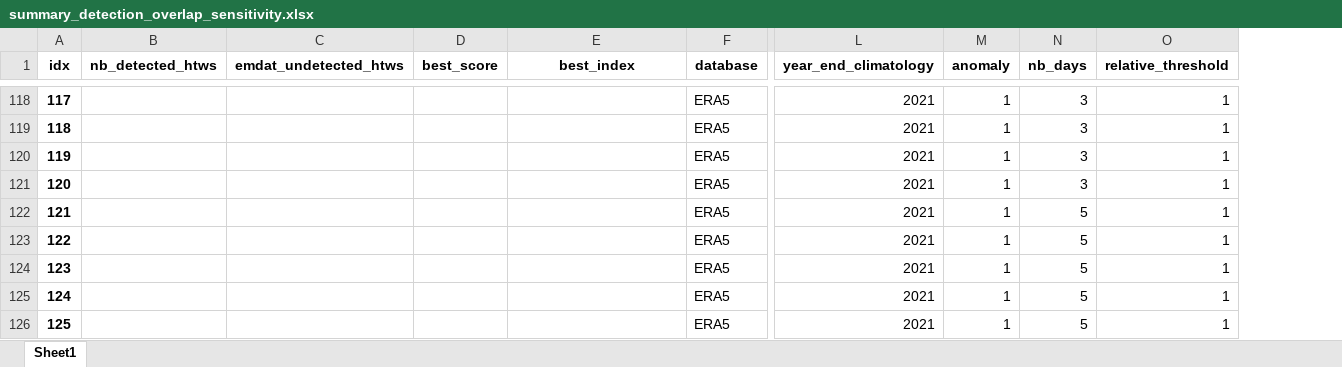
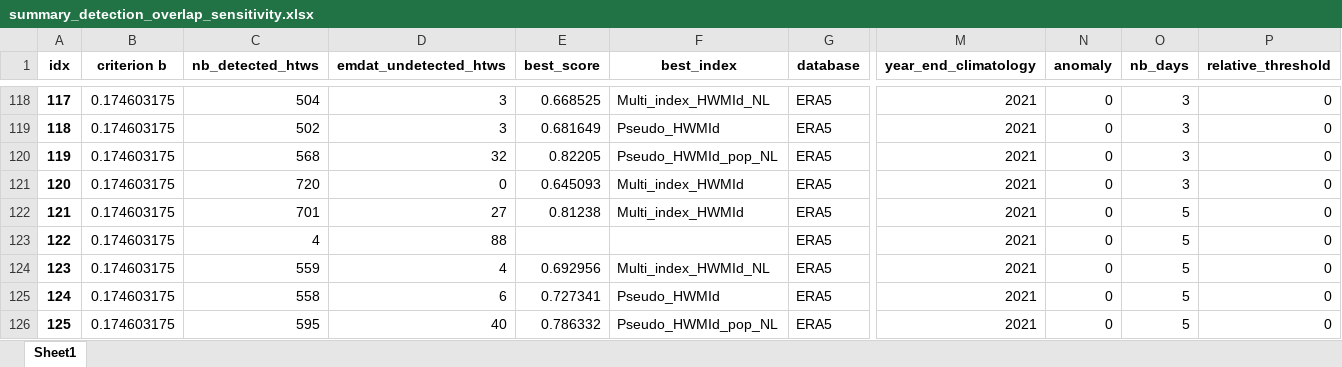
Before and after one commit to loumdt/extreme_htws_cc3d, an Excel workbook: Output/summary_detection_overlap_sensitivity.xlsx, sheet Sheet1, drawn as a sheet; only a part is shown, gaps mark what is left out; values as stored, in another font and other column widths than the file's, no borders; addresses are those after the commit; the diff covers the shown part only; the diff names each change by its address in the sheet, - before the commit and + after, or states it on an @@ line.

```diff
--- a/Output/summary_detection_overlap_sensitivity.xlsx (sheet Sheet1)
+++ b/Output/summary_detection_overlap_sensitivity.xlsx (sheet Sheet1)
+column B (criterion b), rows 118-126: all 0.174603175
-C118 (nb_detected_htws): (empty)
+C118 (nb_detected_htws): 504
-D118:D119 (emdat_undetected_htws): (empty)
+D118:D119 (emdat_undetected_htws): 3
-E118 (best_score): (empty)
+E118 (best_score): 0.668525
-F118 (best_index): (empty)
+F118 (best_index): Multi_index_HWMId_NL
-N118:N126 (anomaly): 1
+N118:N126 (anomaly): 0
-P118:P126 (relative_threshold): 1
+P118:P126 (relative_threshold): 0
-C119 (nb_detected_htws): (empty)
+C119 (nb_detected_htws): 502
-E119 (best_score): (empty)
+E119 (best_score): 0.681649
-F119 (best_index): (empty)
+F119 (best_index): Pseudo_HWMId
-C120 (nb_detected_htws): (empty)
+C120 (nb_detected_htws): 568
-D120 (emdat_undetected_htws): (empty)
+D120 (emdat_undetected_htws): 32
-E120 (best_score): (empty)
+E120 (best_score): 0.82205
-F120 (best_index): (empty)
+F120 (best_index): Pseudo_HWMId_pop_NL
-C121 (nb_detected_htws): (empty)
+C121 (nb_detected_htws): 720
-D121 (emdat_undetected_htws): (empty)
+D121 (emdat_undetected_htws): 0
-E121 (best_score): (empty)
+E121 (best_score): 0.645093
-F121:F122 (best_index): (empty)
+F121:F122 (best_index): Multi_index_HWMId
-C122 (nb_detected_htws): (empty)
+C122 (nb_detected_htws): 701
-D122 (emdat_undetected_htws): (empty)
+D122 (emdat_undetected_htws): 27
-E122 (best_score): (empty)
+E122 (best_score): 0.81238
-C123 (nb_detected_htws): (empty)
+C123 (nb_detected_htws): 4
-D123 (emdat_undetected_htws): (empty)
+D123 (emdat_undetected_htws): 88
-C124 (nb_detected_htws): (empty)
+C124 (nb_detected_htws): 559
-D124 (emdat_undetected_htws): (empty)
+D124 (emdat_undetected_htws): 4
-E124 (best_score): (empty)
+E124 (best_score): 0.692956
-F124 (best_index): (empty)
+F124 (best_index): Multi_index_HWMId_NL
-C125 (nb_detected_htws): (empty)
+C125 (nb_detected_htws): 558
-D125 (emdat_undetected_htws): (empty)
+D125 (emdat_undetected_htws): 6
-E125 (best_score): (empty)
+E125 (best_score): 0.727341
-F125 (best_index): (empty)
+F125 (best_index): Pseudo_HWMId
-C126 (nb_detected_htws): (empty)
+C126 (nb_detected_htws): 595
-D126 (emdat_undetected_htws): (empty)
+D126 (emdat_undetected_htws): 40
-E126 (best_score): (empty)
+E126 (best_score): 0.786332
-F126 (best_index): (empty)
+F126 (best_index): Pseudo_HWMId_pop_NL
```
Also changed, not shown: 966 edited cells elsewhere in this sheet.
